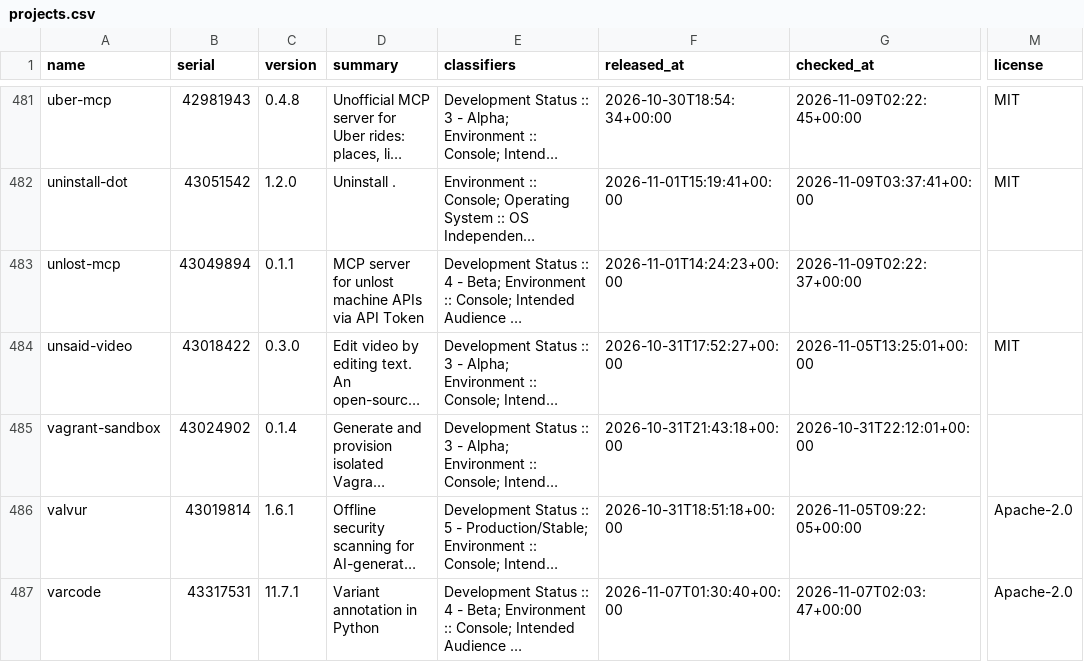
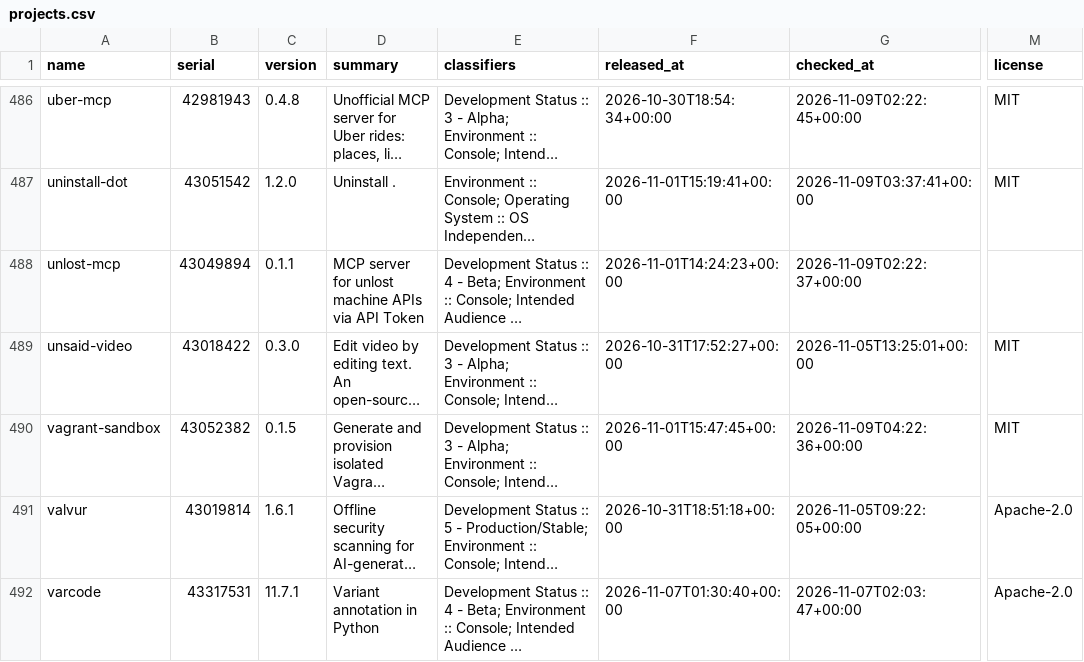
Before and after one commit to east-van-ai/yavapy-data, a CSV file: projects.csv, drawn as a sheet; only a part is shown, gaps mark what is left out; long unchanged cells end in …; addresses are those after the commit; the diff covers the shown part only; the diff names each change by its address in the sheet, - before the commit and + after, or states it on an @@ line.

```diff
--- a/projects.csv
+++ b/projects.csv
-B490 (serial): 43024902
+B490 (serial): 43052382
-C490 (version): 0.1.4
+C490 (version): 0.1.5
-F490 (released_at): 2026-10-31T21:43:18+00:00
+F490 (released_at): 2026-11-01T15:47:45+00:00
-G490 (checked_at): 2026-10-31T22:12:01+00:00
+G490 (checked_at): 2026-11-09T04:22:36+00:00
-M490 (license): (empty)
+M490 (license): MIT
```
Also changed, not shown: 6 added rows elsewhere in this file, 2 other files.
